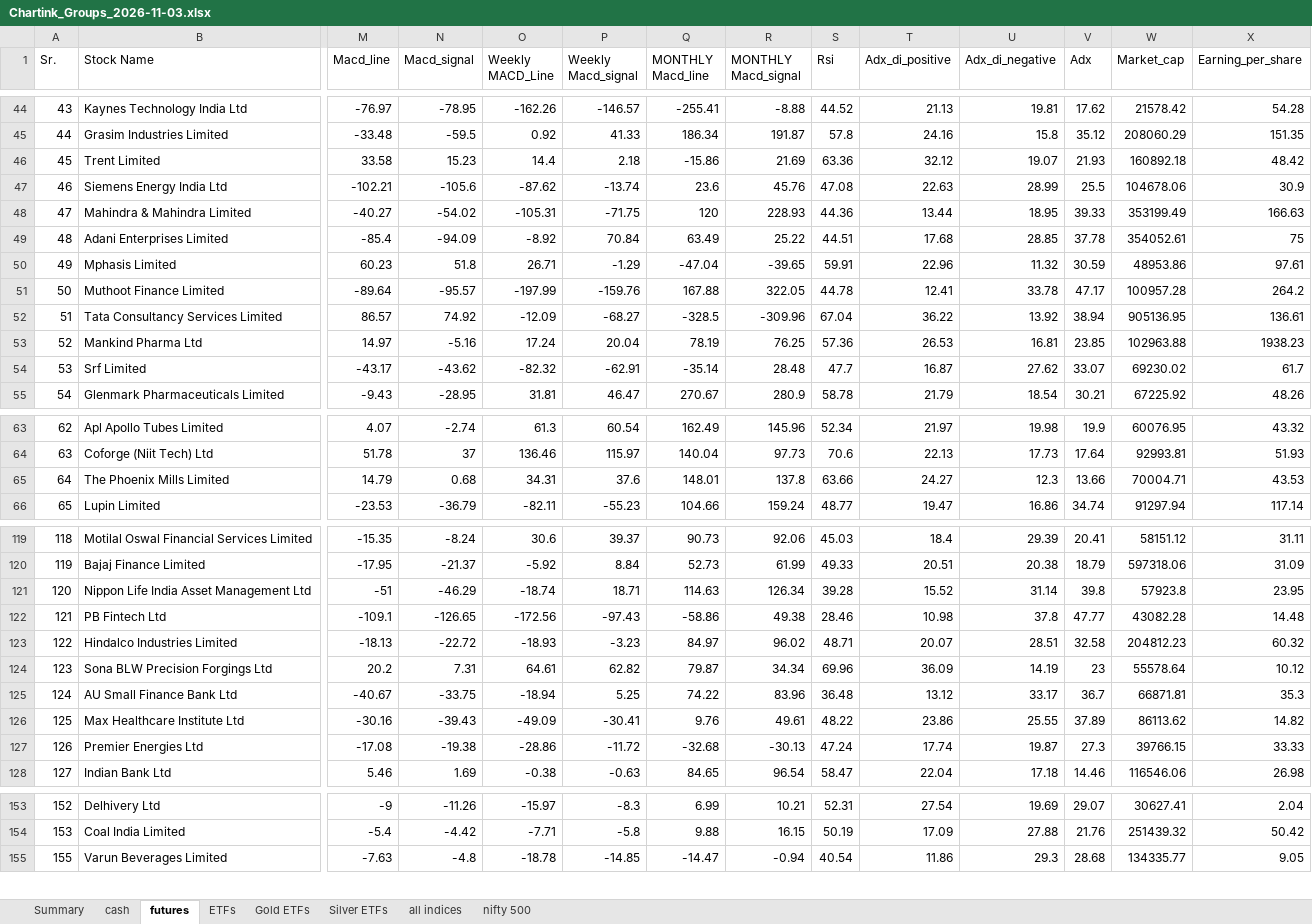
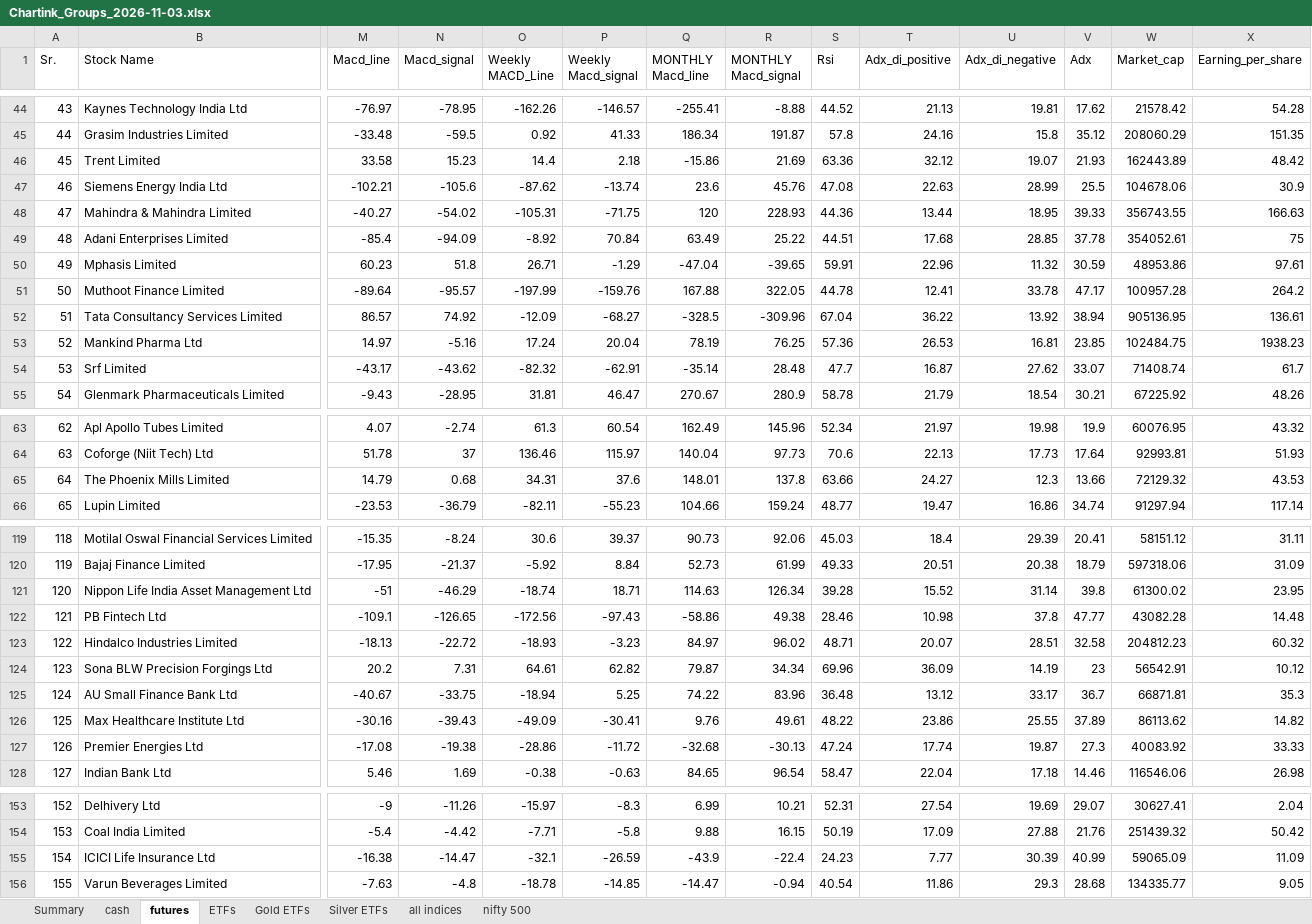
Before and after one commit to mohilsanghavi/Tlive, an Excel workbook: data/Chartink_Groups_2026-11-03.xlsx, sheet futures, drawn as a sheet; only a part is shown, gaps mark what is left out; values as stored, in another font and other column widths than the file's, no borders; rows hold the shown columns only; the diff covers the shown part only; the diff names each change by its address in the sheet, - before the commit and + after, or states it on an @@ line.

```diff
--- a/data/Chartink_Groups_2026-11-03.xlsx (sheet futures)
+++ b/data/Chartink_Groups_2026-11-03.xlsx (sheet futures)
-W46 (Market_cap): 160892.18
+W46 (Market_cap): 162443.89
-W48 (Market_cap): 353199.49
+W48 (Market_cap): 356743.55
-W53 (Market_cap): 102963.88
+W53 (Market_cap): 102484.75
-W54 (Market_cap): 69230.02
+W54 (Market_cap): 71408.74
-W65 (Market_cap): 70004.71
+W65 (Market_cap): 72129.32
-W121 (Market_cap): 57923.8
+W121 (Market_cap): 61300.02
-W124 (Market_cap): 55578.64
+W124 (Market_cap): 56542.91
-W127 (Market_cap): 39766.15
+W127 (Market_cap): 40083.92
+row 155: 154 | ICICI Life Insurance Ltd | -16.38 | -14.47 | -32.1 | -26.59 | -43.9 | -22.4 | 24.23 | 7.77 | 30.39 | 40.99 | 59065.09 | 11.09
```
Also changed, not shown: 18 edited cells elsewhere in this sheet, sheet cash, sheet nifty 500, sheet ETFs, sheet Summary, sheet Silver ETFs, sheet all indices.
